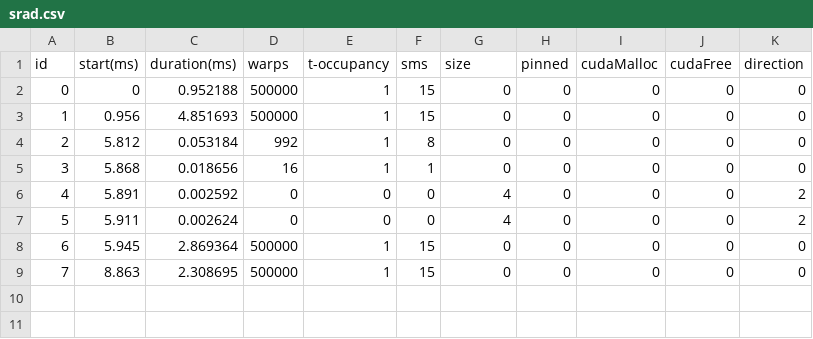
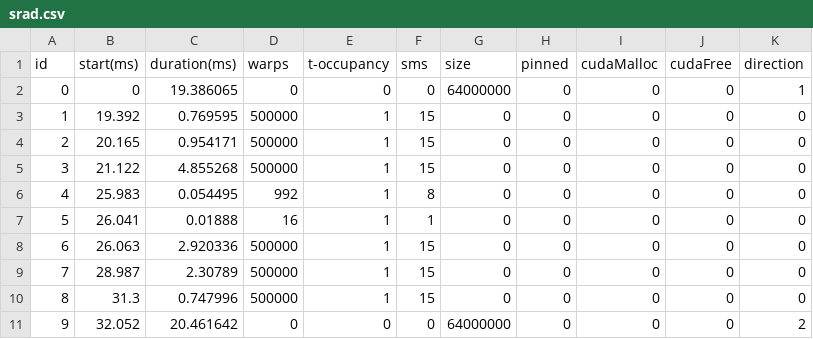
Before and after one commit to lisqu/GPUSIM, a CSV file: input/formated/srad.csv, drawn as a sheet; removed rows and columns are numbered as before the commit, all else as after; the diff names each change by its address in the sheet, - before the commit and + after, or states it on an @@ line.

Commit message:
correct srad

```diff
--- a/input/formated/srad.csv
+++ b/input/formated/srad.csv
-C2 (duration(ms)): 0.952188
+C2 (duration(ms)): 19.386065
-D2 (warps): 500000
+D2 (warps): 0
-E2 (t-occupancy): 1
+E2 (t-occupancy): 0
-F2 (sms): 15
+F2 (sms): 0
-G2 (size): 0
+G2 (size): 64000000
-K2 (direction): 0
+K2 (direction): 1
-B3 (start(ms)): 0.956
+B3 (start(ms)): 19.392
-C3 (duration(ms)): 4.851693
+C3 (duration(ms)): 0.769595
+row 4: 2 | 20.165 | 0.954171 | 500000 | 1 | 15 | 0 | 0 | 0 | 0 | 0
+row 5: 3 | 21.122 | 4.855268 | 500000 | 1 | 15 | 0 | 0 | 0 | 0 | 0
@@ column A (id) renumbered between rows 6 and 7 @@
-B6 (start(ms)): 5.812
+B6 (start(ms)): 25.983
-C6 (duration(ms)): 0.053184
+C6 (duration(ms)): 0.054495
-B7 (start(ms)): 5.868
+B7 (start(ms)): 26.041
-C7 (duration(ms)): 0.018656
+C7 (duration(ms)): 0.01888
-row 6: 4 | 5.891 | 0.002592 | 0 | 0 | 0 | 4 | 0 | 0 | 0 | 2
-row 7: 5 | 5.911 | 0.002624 | 0 | 0 | 0 | 4 | 0 | 0 | 0 | 2
-B8 (start(ms)): 5.945
+B8 (start(ms)): 26.063
-C8 (duration(ms)): 2.869364
+C8 (duration(ms)): 2.920336
-B9 (start(ms)): 8.863
+B9 (start(ms)): 28.987
-C9 (duration(ms)): 2.308695
+C9 (duration(ms)): 2.30789
+row 10: 8 | 31.3 | 0.747996 | 500000 | 1 | 15 | 0 | 0 | 0 | 0 | 0
+row 11: 9 | 32.052 | 20.461642 | 0 | 0 | 0 | 64000000 | 0 | 0 | 0 | 2
```
Also changed, not shown: input/formated/heartwall.csv, input/formated/pathfinder.csv, 2 other files.
